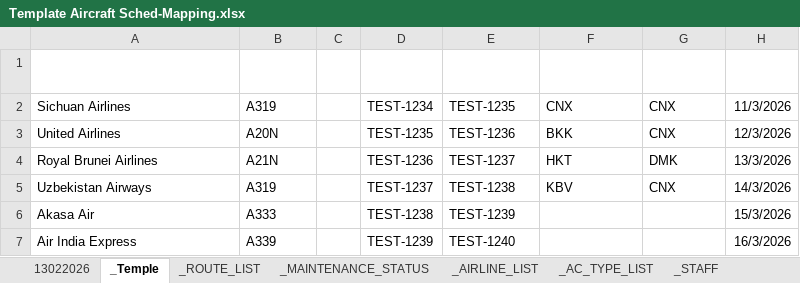
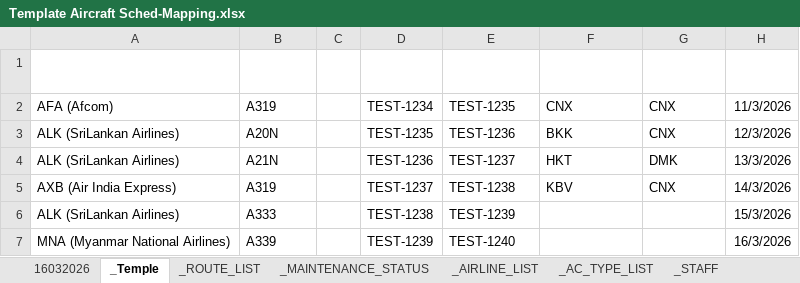
Before and after one commit to triple-tgg/sams, an Excel workbook: public/flie/Template Aircraft Sched-Mapping.xlsx, sheet _Temple, drawn as a sheet; only a part is shown; values as stored, in another font and other column widths than the file's, no borders; table styles not drawn; the diff names each change by its address in the sheet, - before the commit and + after, or states it on an @@ line.

```diff
--- a/public/flie/Template Aircraft Sched-Mapping.xlsx (sheet _Temple)
+++ b/public/flie/Template Aircraft Sched-Mapping.xlsx (sheet _Temple)
-sheet tab: 13022026
+sheet tab: 16032026
-A2 (AIRLINE): Sichuan Airlines
+A2 (AIRLINE): AFA (Afcom)
-A3 (AIRLINE): United Airlines
+A3 (AIRLINE): ALK (SriLankan Airlines)
-A4 (AIRLINE): Royal Brunei Airlines
+A4 (AIRLINE): ALK (SriLankan Airlines)
-A5 (AIRLINE): Uzbekistan Airways
+A5 (AIRLINE): AXB (Air India Express)
-A6 (AIRLINE): Akasa Air
+A6 (AIRLINE): ALK (SriLankan Airlines)
-A7 (AIRLINE): Air India Express
+A7 (AIRLINE): MNA (Myanmar National Airlines)
```
Also changed, not shown: sheet _AIRLINE_LIST, sheet 16032026, 2 other files.
